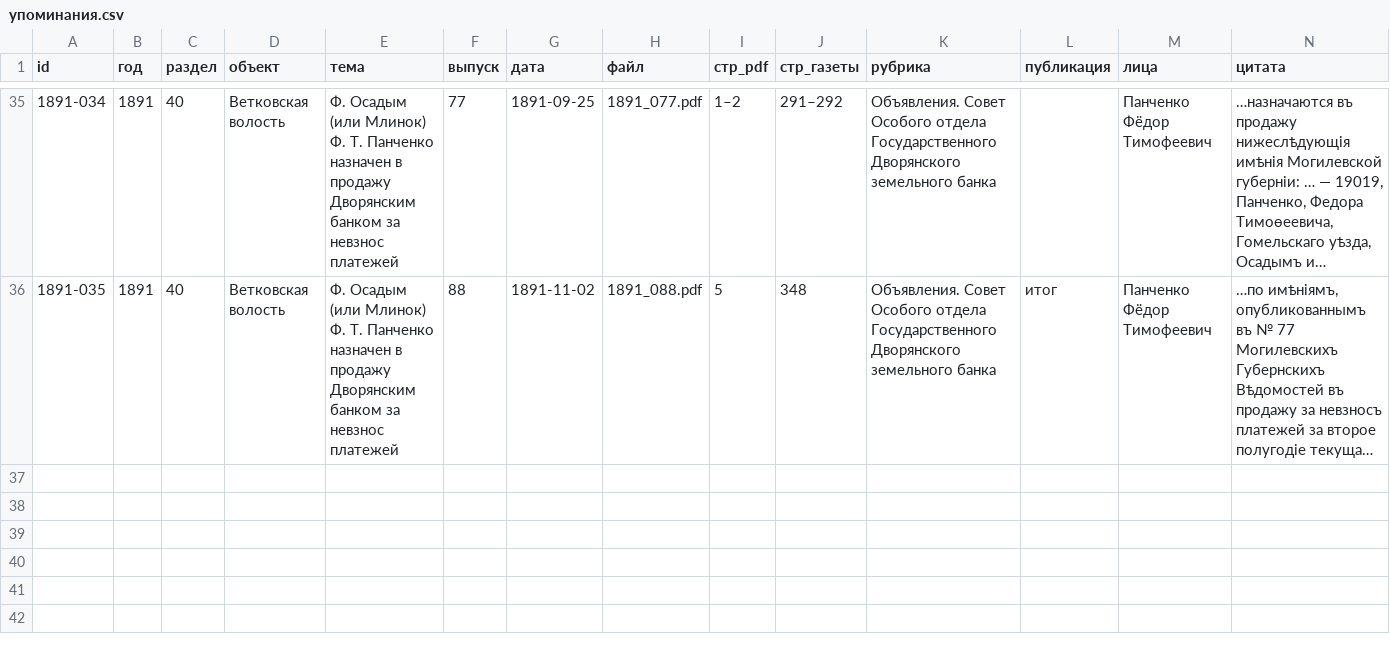
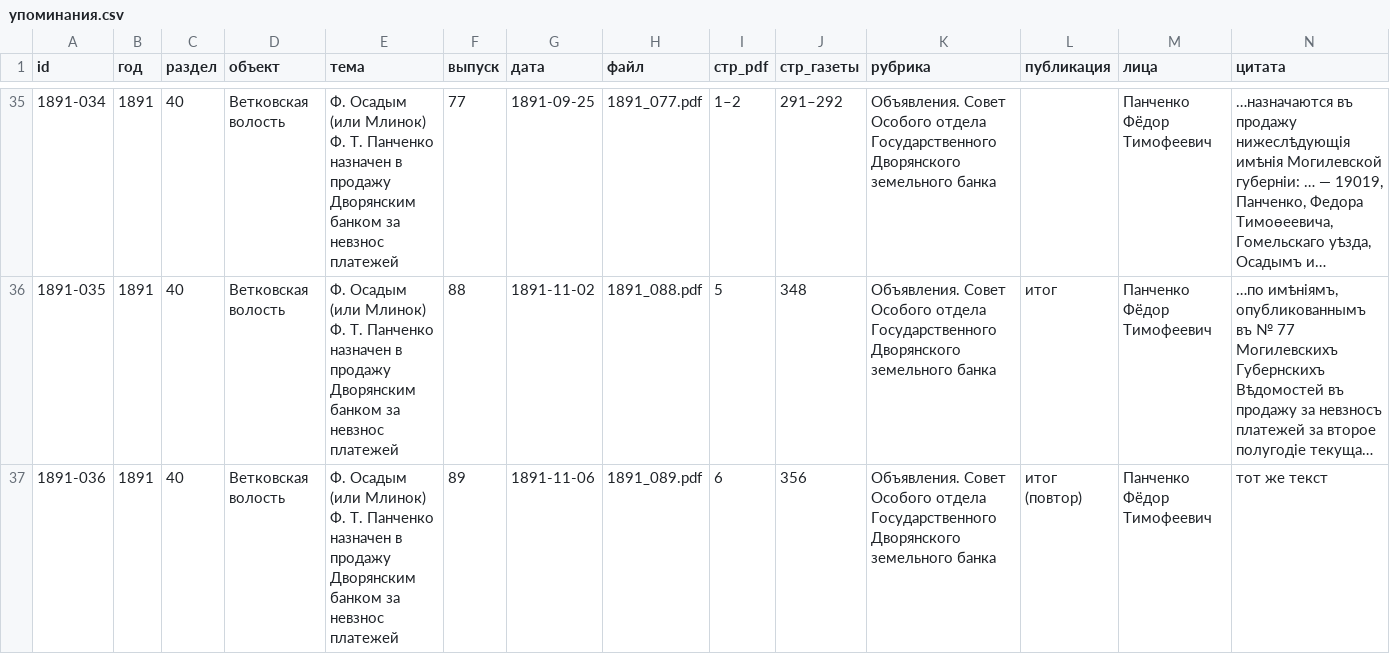
Before and after one commit to Prost3333/mogilev-vedomosti, a CSV file: данные/1891/упоминания.csv, drawn as a sheet; only a part is shown, gaps mark what is left out; long unchanged cells end in …; rows hold the shown columns only; the diff names each change by its address in the sheet, - before the commit and + after, or states it on an @@ line.

```diff
--- a/данные/1891/упоминания.csv
+++ b/данные/1891/упоминания.csv
+row 37: 1891-036 | 1891 | 40 | Ветковская волость | Ф. Осадым (или Млинок) Ф. Т. Панченко назначен в продажу Дворянским банком за невзнос платежей | 89 | 1891-11-06 | 1891_089.pdf | 6 | 356 | Объявления. Совет Особого отдела Государственного Дворянского земельного банка | итог (повтор) | Панченко Фёдор Тимофеевич | тот же текст
```
Also changed, not shown: данные/1891/выпуски.csv.
